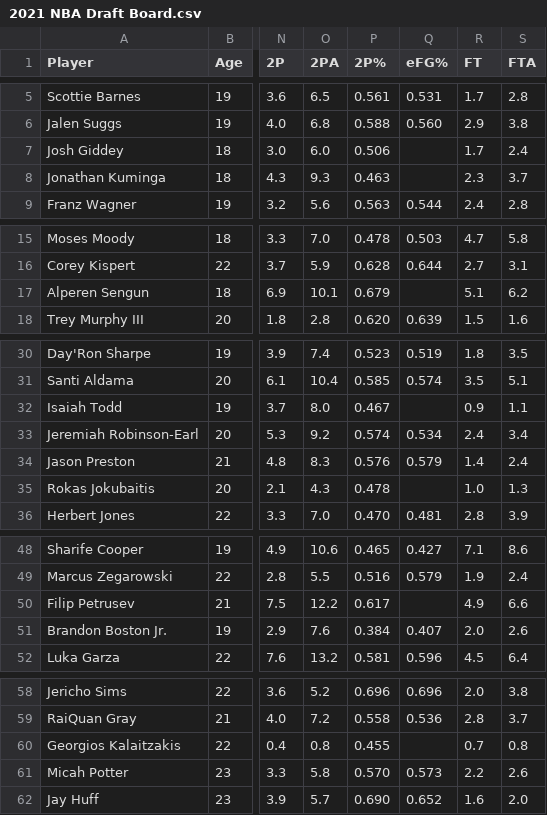
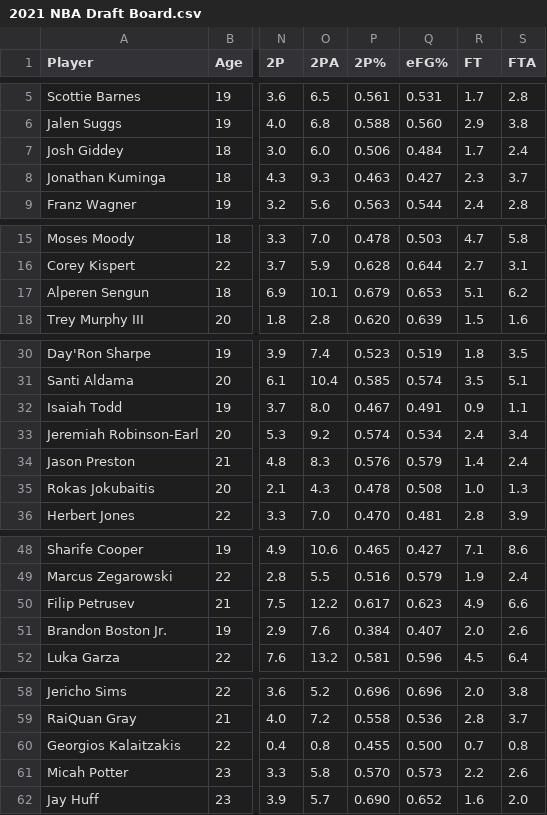
Before and after one commit to kevin-shiao/NBA-Draft, a CSV file: data/2021 NBA Draft Board.csv, drawn as a sheet; only a part is shown, gaps mark what is left out; the diff covers the shown part only; the diff names each change by its address in the sheet, - before the commit and + after, or states it on an @@ line.

```diff
--- a/data/2021 NBA Draft Board.csv
+++ b/data/2021 NBA Draft Board.csv
-Q7 (eFG%): (empty)
+Q7 (eFG%): 0.484
-Q8 (eFG%): (empty)
+Q8 (eFG%): 0.427
-Q17 (eFG%): (empty)
+Q17 (eFG%): 0.653
-Q32 (eFG%): (empty)
+Q32 (eFG%): 0.491
-Q35 (eFG%): (empty)
+Q35 (eFG%): 0.508
-Q50 (eFG%): (empty)
+Q50 (eFG%): 0.623
-Q60 (eFG%): (empty)
+Q60 (eFG%): 0.500
```
Also changed, not shown: 2 edited cells elsewhere in this file, data/2022 NBA Draft Board.csv, data/2023 NBA Draft Board.csv.
